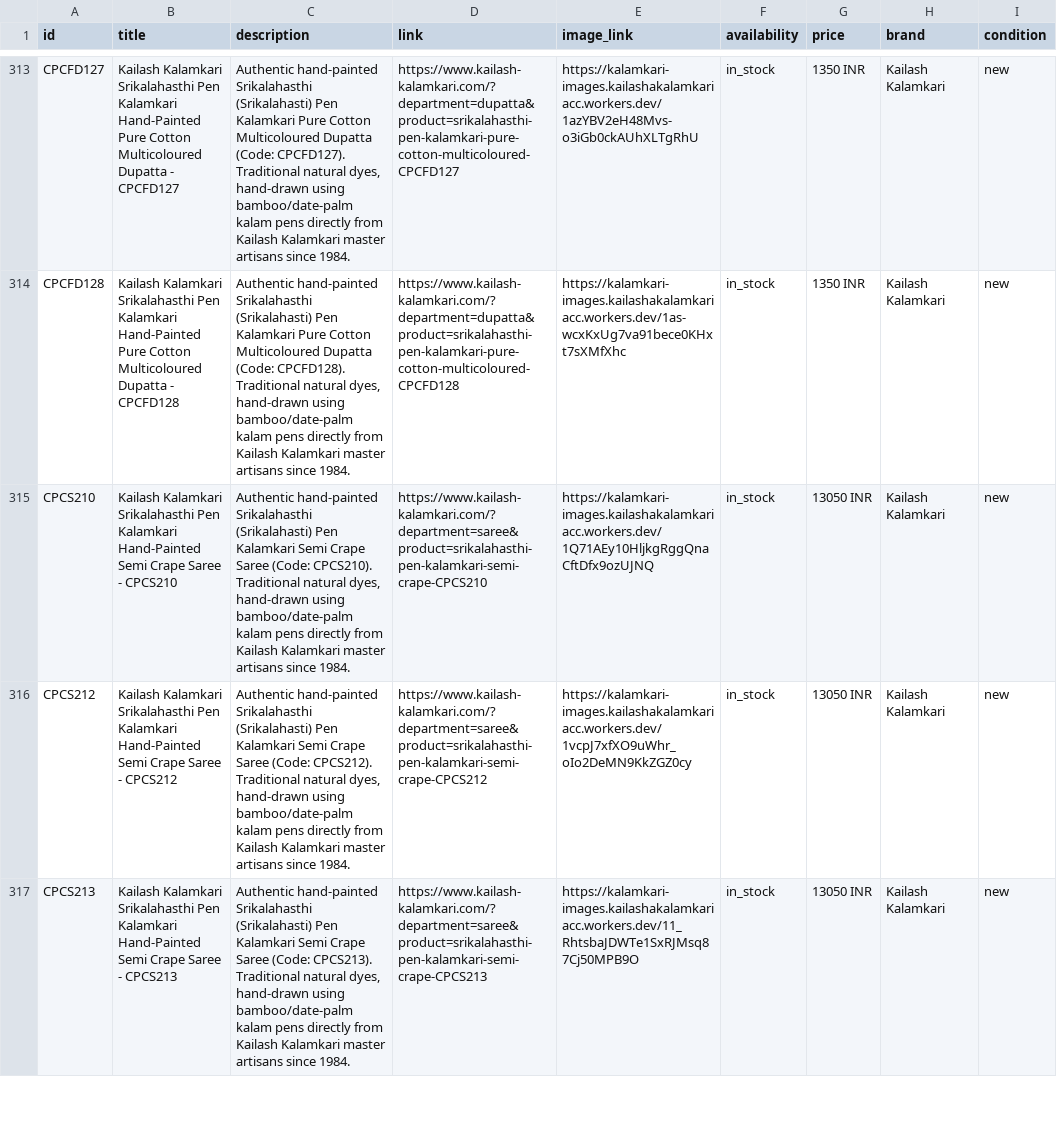
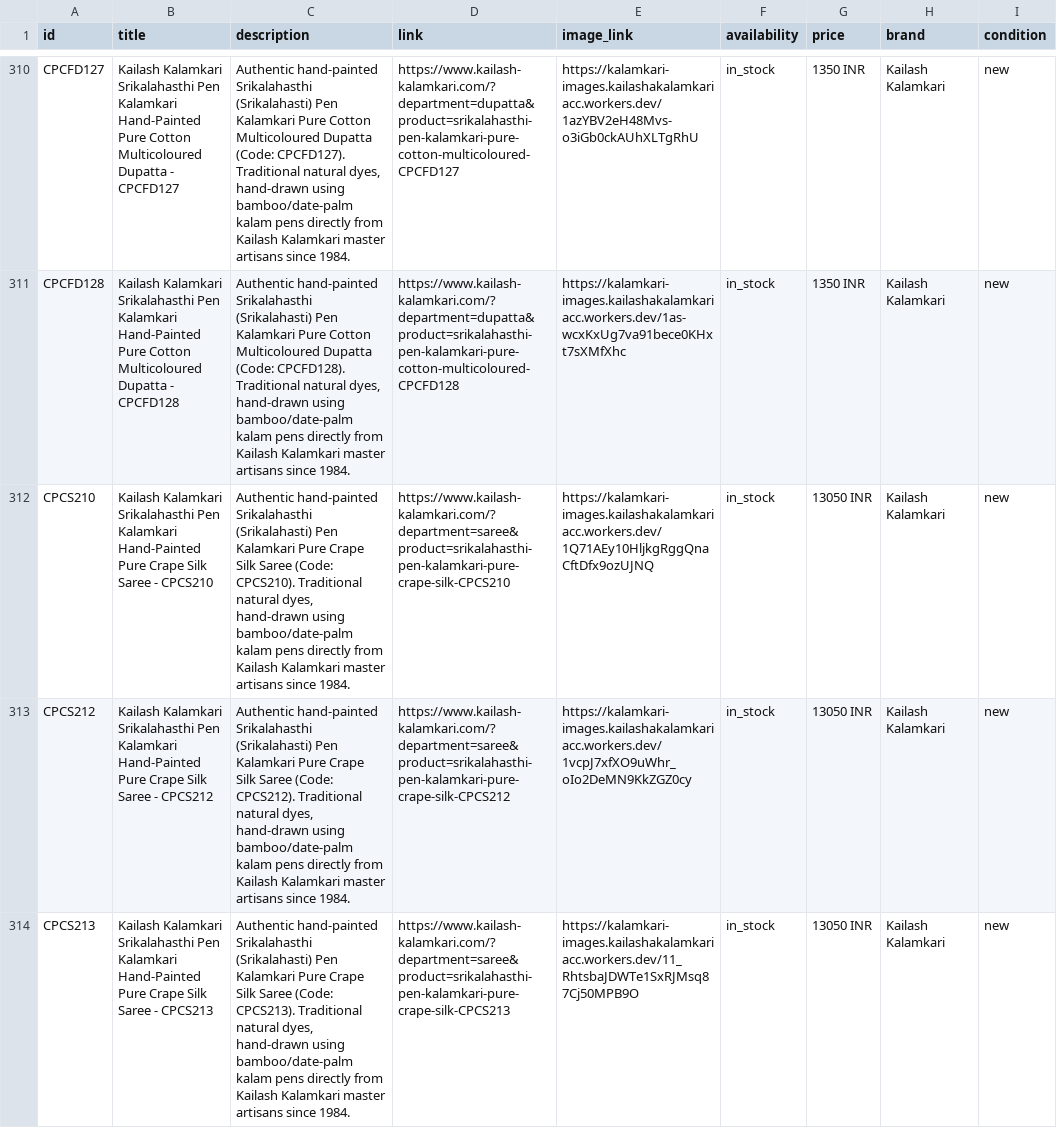
Before and after one commit to gunreddychenna-lang/Kailash-Kalamkari, a CSV file: products.csv, drawn as a sheet; only a part is shown, gaps mark what is left out; addresses are those after the commit; the diff covers the shown part only; the diff names each change by its address in the sheet, - before the commit and + after, or states it on an @@ line.

Commit message:
Refresh active inventory feed and sitemap to 1181 products

```diff
--- a/products.csv
+++ b/products.csv
-B312 (title): …Kalamkari Hand-Painted Semi Crape Saree -…
+B312 (title): …Kalamkari Hand-Painted Pure Crape Silk Saree -…
-C312 (description): …Pen Kalamkari Semi Crape Saree (Code:…
+C312 (description): …Pen Kalamkari Pure Crape Silk Saree (Code:…
-D312 (link): https://www.kailash-kalamkari.com/?department=saree&product=srikalahasthi-pen-kalamkari-semi-crape-CPCS210
+D312 (link): https://www.kailash-kalamkari.com/?department=saree&product=srikalahasthi-pen-kalamkari-pure-crape-silk-CPCS210
-B313 (title): …Kalamkari Hand-Painted Semi Crape Saree -…
+B313 (title): …Kalamkari Hand-Painted Pure Crape Silk Saree -…
-C313 (description): …Pen Kalamkari Semi Crape Saree (Code:…
+C313 (description): …Pen Kalamkari Pure Crape Silk Saree (Code:…
-D313 (link): https://www.kailash-kalamkari.com/?department=saree&product=srikalahasthi-pen-kalamkari-semi-crape-CPCS212
+D313 (link): https://www.kailash-kalamkari.com/?department=saree&product=srikalahasthi-pen-kalamkari-pure-crape-silk-CPCS212
-B314 (title): …Kalamkari Hand-Painted Semi Crape Saree -…
+B314 (title): …Kalamkari Hand-Painted Pure Crape Silk Saree -…
-C314 (description): …Pen Kalamkari Semi Crape Saree (Code:…
+C314 (description): …Pen Kalamkari Pure Crape Silk Saree (Code:…
-D314 (link): https://www.kailash-kalamkari.com/?department=saree&product=srikalahasthi-pen-kalamkari-semi-crape-CPCS213
+D314 (link): https://www.kailash-kalamkari.com/?department=saree&product=srikalahasthi-pen-kalamkari-pure-crape-silk-CPCS213
```
Also changed, not shown: 4 removed rows and 75 edited cells elsewhere in this file, 2 other files.
